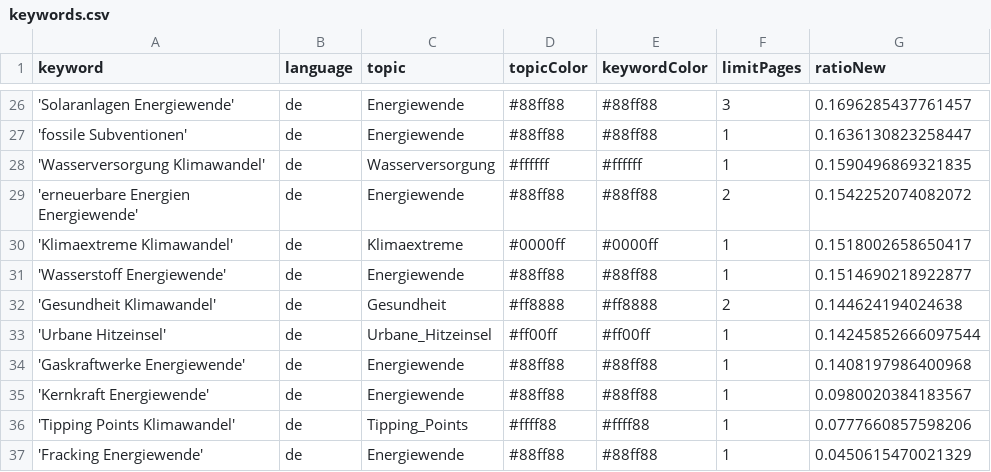
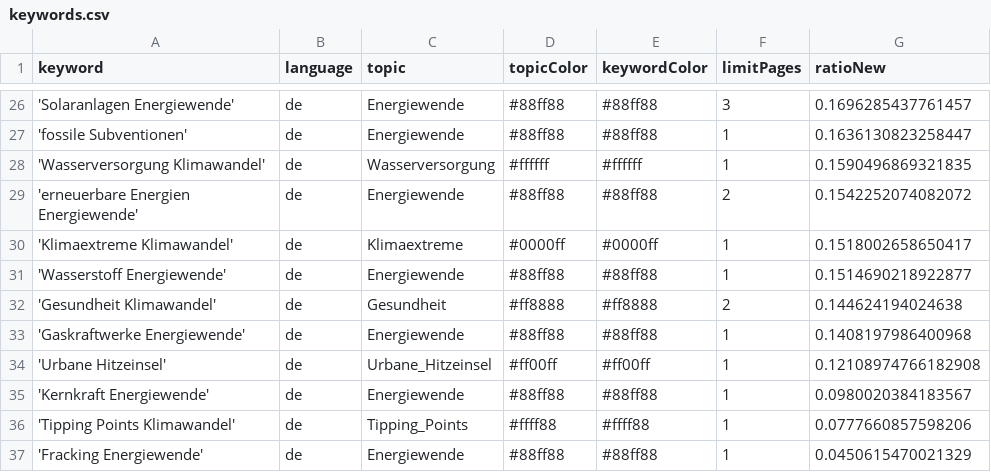
Before and after one commit to daschu83-news/energyIsComing, a CSV file: keywords.csv, drawn as a sheet; only a part is shown, gaps mark what is left out; removed rows and columns are numbered as before the commit, all else as after; the diff names each change by its address in the sheet, - before the commit and + after, or states it on an @@ line.

Commit message:
Commit from GitHub Actions (harvest:0.0)

```diff
--- a/keywords.csv
+++ b/keywords.csv
-row 33: 'Urbane Hitzeinsel' | de | Urbane_Hitzeinsel | #ff00ff | #ff00ff | 1 | 0.14245852666097544
+row 34: 'Urbane Hitzeinsel' | de | Urbane_Hitzeinsel | #ff00ff | #ff00ff | 1 | 0.12108974766182908
```
